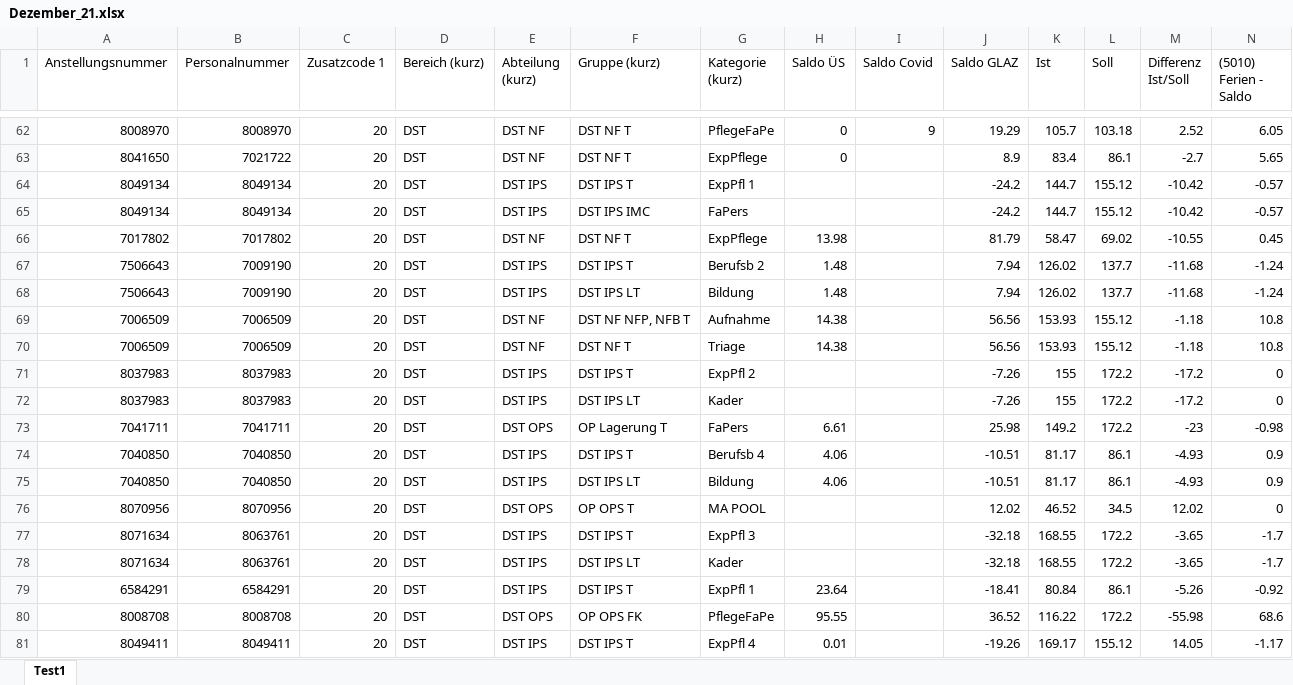
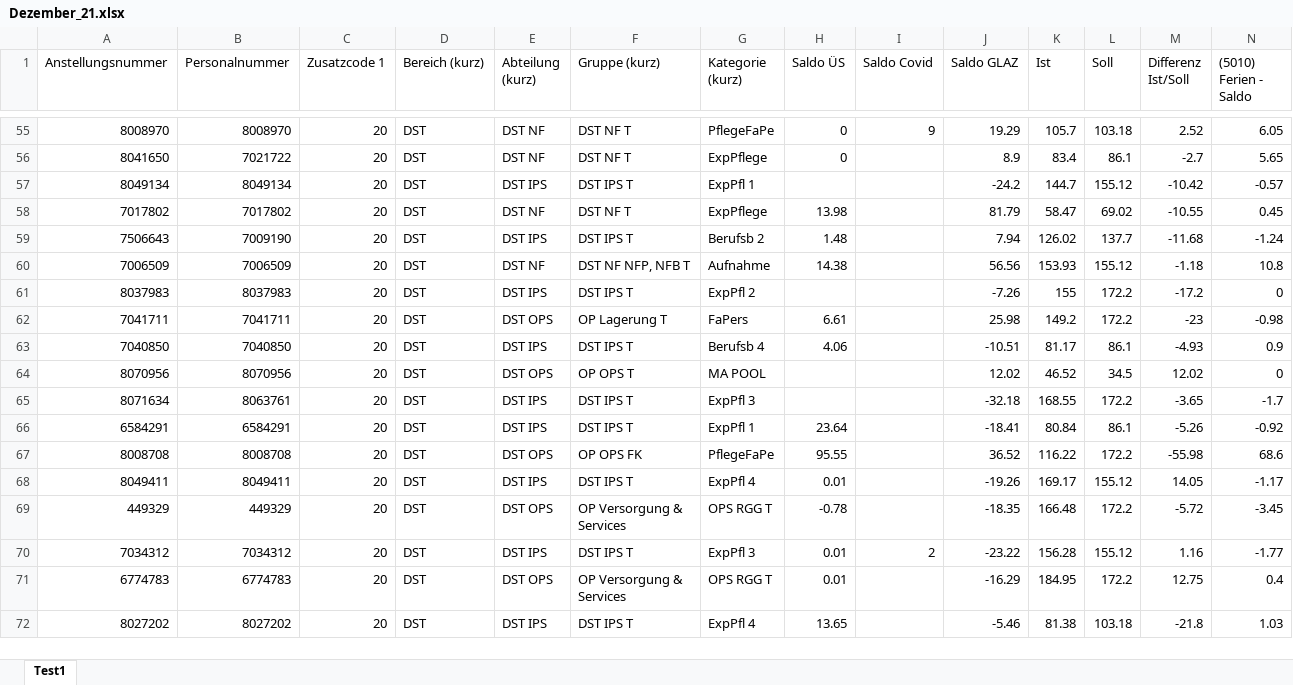
Before and after one commit to mariuzzzzzzz/sp_project_janosh_marius, an Excel workbook: backend_sp_db/Imports/Dezember_21.xlsx, sheet Test1, drawn as a sheet; only a part is shown, gaps mark what is left out; the shorter side is filled out with more unchanged rows; values as stored, in another font and other column widths than the file's, no borders; the diff covers the shown part only; the diff names each change by its address in the sheet, - before the commit and + after, or states it on an @@ line.

```diff
--- a/backend_sp_db/Imports/Dezember_21.xlsx (sheet Test1)
+++ b/backend_sp_db/Imports/Dezember_21.xlsx (sheet Test1)
-row 65: 8049134 | 8049134 | 20 | DST | DST IPS | DST IPS IMC | FaPers |  |  | -24.2 | 144.7 | 155.12 | -10.42 | -0.57
-row 68: 7506643 | 7009190 | 20 | DST | DST IPS | DST IPS LT | Bildung | 1.48 |  | 7.94 | 126.02 | 137.7 | -11.68 | -1.24
-row 70: 7006509 | 7006509 | 20 | DST | DST NF | DST NF T | Triage | 14.38 |  | 56.56 | 153.93 | 155.12 | -1.18 | 10.8
-row 72: 8037983 | 8037983 | 20 | DST | DST IPS | DST IPS LT | Kader |  |  | -7.26 | 155 | 172.2 | -17.2 | 0
-row 75: 7040850 | 7040850 | 20 | DST | DST IPS | DST IPS LT | Bildung | 4.06 |  | -10.51 | 81.17 | 86.1 | -4.93 | 0.9
-row 78: 8071634 | 8063761 | 20 | DST | DST IPS | DST IPS LT | Kader |  |  | -32.18 | 168.55 | 172.2 | -3.65 | -1.7
```
Also changed, not shown: 67 removed rows elsewhere in this sheet, backend_sp_db/Imports/August_21.xlsx, backend_sp_db/Imports/Juli_21.xlsx, 11 other files.
